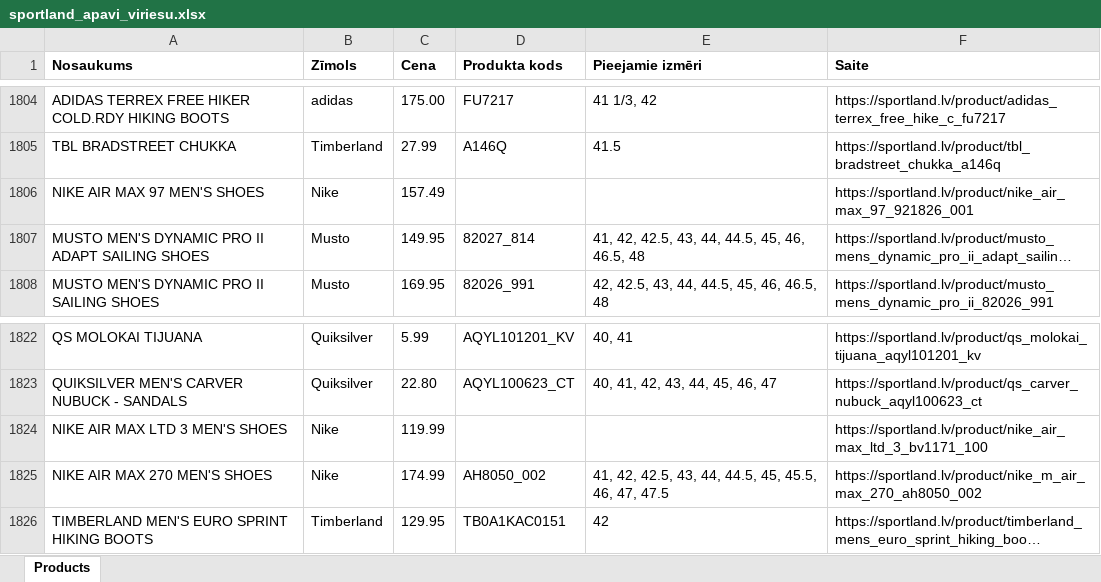
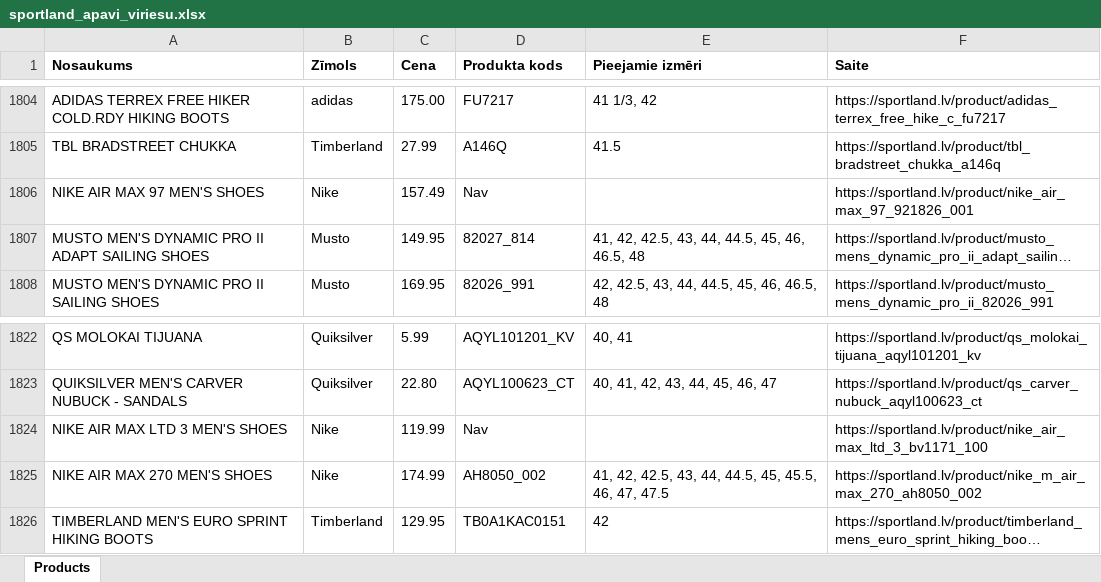
Before and after one commit to rudolfsrijkuris/datu_strukturas_projekts, an Excel workbook: sportland_apavi_viriesu.xlsx, sheet Products, drawn as a sheet; only a part is shown, gaps mark what is left out; long unchanged cells end in …; values as stored, in another font and other column widths than the file's, no borders; the diff covers the shown part only; the diff names each change by its address in the sheet, - before the commit and + after, or states it on an @@ line.

```diff
--- a/sportland_apavi_viriesu.xlsx (sheet Products)
+++ b/sportland_apavi_viriesu.xlsx (sheet Products)
-D1806 (Produkta kods): (empty)
+D1806 (Produkta kods): Nav
-D1824 (Produkta kods): (empty)
+D1824 (Produkta kods): Nav
```
Also changed, not shown: 12 edited cells elsewhere in this sheet, 1 other file.
